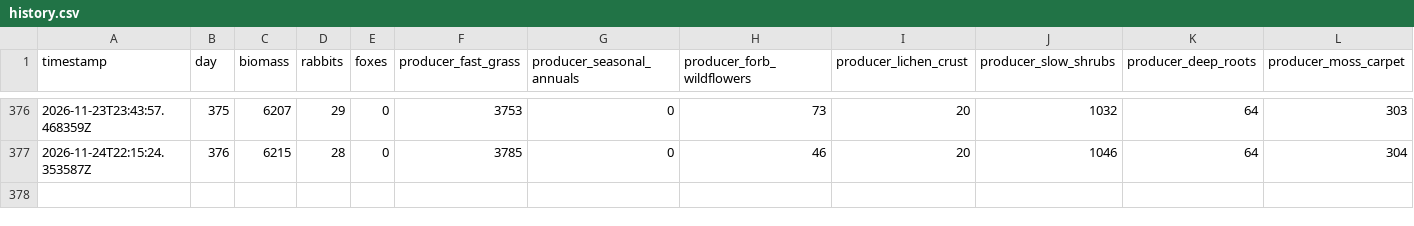
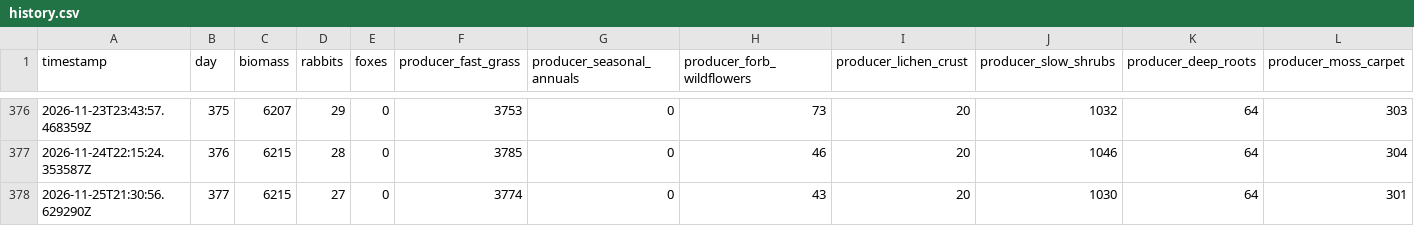
Before and after one commit to david-wolgemuth/patient-world, a CSV file: worlds/prod/history.csv, drawn as a sheet; only a part is shown, gaps mark what is left out; rows hold the shown columns only; the diff names each change by its address in the sheet, - before the commit and + after, or states it on an @@ line.

Commit message:
[prod] Day 377

```diff
--- a/worlds/prod/history.csv
+++ b/worlds/prod/history.csv
+row 378: 2026-11-25T21:30:56.629290Z | 377 | 6215 | 27 | 0 | 3774 | 0 | 43 | 20 | 1030 | 64 | 301
```
Also changed, not shown: 3 other files.
